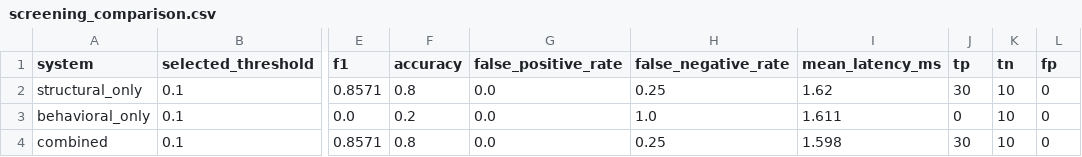
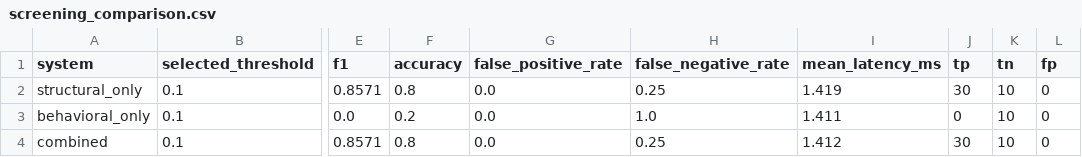
Before and after one commit to abhishekkp00/Major-Project, a CSV file: outputs/evaluation/screening/screening_comparison.csv, drawn as a sheet; only a part is shown, gaps mark what is left out; the diff names each change by its address in the sheet, - before the commit and + after, or states it on an @@ line.

```diff
--- a/outputs/evaluation/screening/screening_comparison.csv
+++ b/outputs/evaluation/screening/screening_comparison.csv
-I2 (mean_latency_ms): 1.62
+I2 (mean_latency_ms): 1.419
-I3 (mean_latency_ms): 1.611
+I3 (mean_latency_ms): 1.411
-I4 (mean_latency_ms): 1.598
+I4 (mean_latency_ms): 1.412
```
Also changed, not shown: outputs/evaluation/adaptive_evasion/iteration_history.csv, 19 other files.
